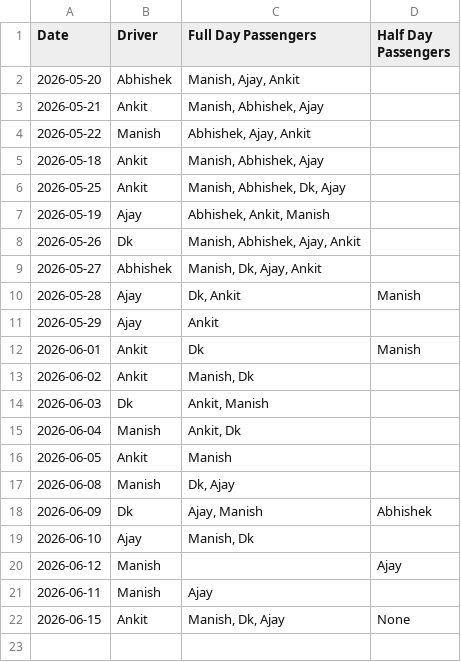
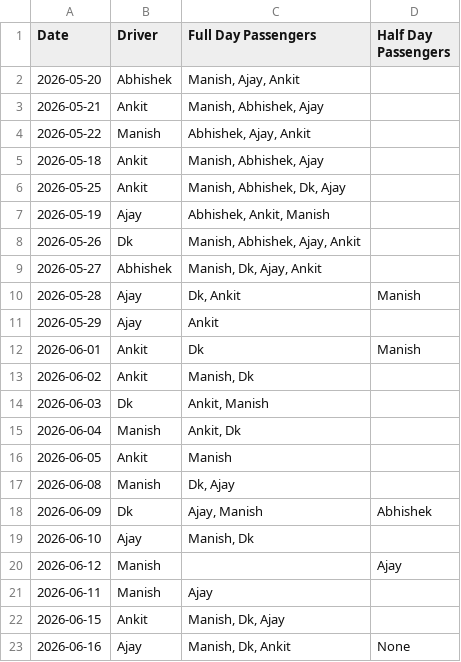
Before and after one commit to manishtripathiirman-collab/carpool-app, a CSV file: carpool_logs.csv, drawn as a sheet.

Commit message:
Update trip logs for 2026-06-16

```diff
--- a/carpool_logs.csv
+++ b/carpool_logs.csv
@@ -21,2 +21,3 @@ Date,Driver,Full Day Passengers,Half Day Passengers
 2026-06-11,Manish,Ajay,
-2026-06-15,Ankit,"Manish, Dk, Ajay",None
+2026-06-15,Ankit,"Manish, Dk, Ajay",
+2026-06-16,Ajay,"Manish, Dk, Ankit",None
```
